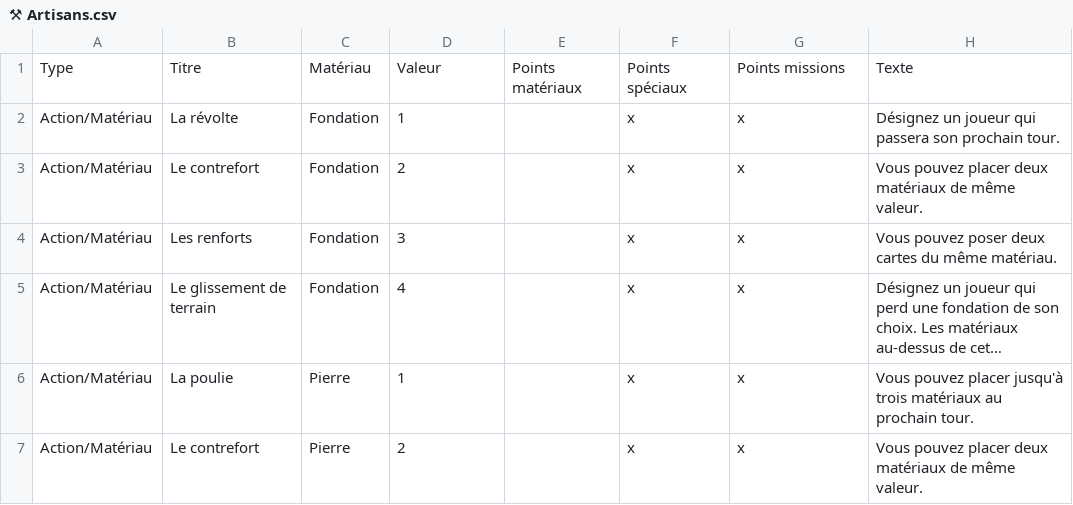
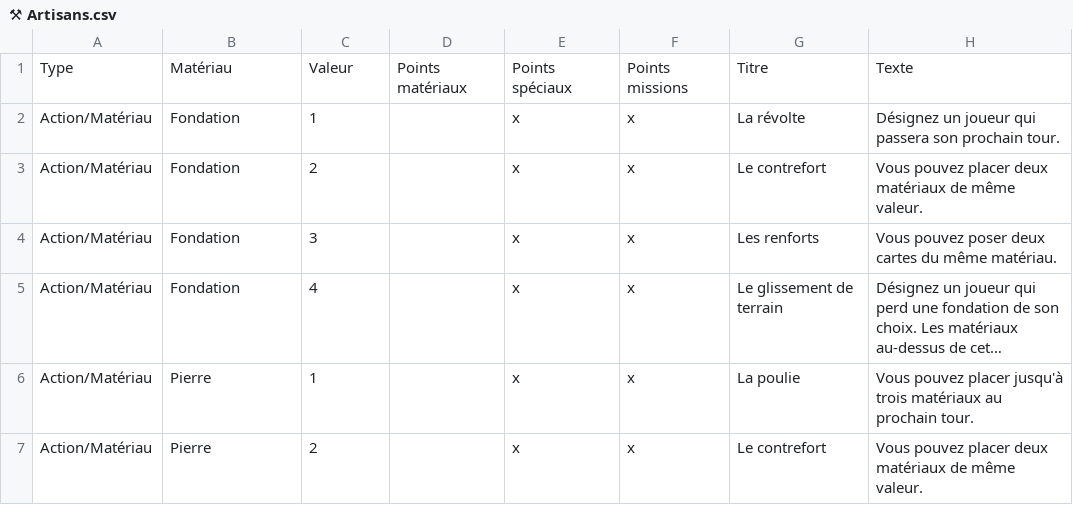
Before and after one commit to celidums/artigiano, a CSV file: ⚒ Artisans.csv, drawn as a sheet; only a part is shown; long unchanged cells end in …; the diff covers the shown part only; the diff names each change by its address in the sheet, - before the commit and + after, or states it on an @@ line.

Commit message:
Changement colonnes titre

```diff
--- a/⚒ Artisans.csv
+++ b/⚒ Artisans.csv
-B1: Titre
+B1: Matériau
-C1: Matériau
+C1: Valeur
-D1: Valeur
+D1: Points matériaux
-E1: Points matériaux
+E1: Points spéciaux
-F1: Points spéciaux
+F1: Points missions
-G1: Points missions
+G1: Titre
-B2: La révolte
+B2: Fondation
-C2: Fondation
+C2: 1
-D2: 1
+D2: (empty)
-E2:E7: (empty)
+E2:E7: x
-G2: x
+G2: La révolte
-B3: Le contrefort
+B3: Fondation
-C3: Fondation
+C3: 2
-D3: 2
+D3: (empty)
-G3: x
+G3: Le contrefort
-B4: Les renforts
+B4: Fondation
-C4: Fondation
+C4: 3
-D4: 3
+D4: (empty)
-G4: x
+G4: Les renforts
-B5: Le glissement de terrain
+B5: Fondation
-C5: Fondation
+C5: 4
-D5: 4
+D5: (empty)
-G5: x
+G5: Le glissement de terrain
-B6: La poulie
+B6: Pierre
-C6: Pierre
+C6: 1
-D6: 1
+D6: (empty)
-G6: x
+G6: La poulie
-B7: Le contrefort
+B7: Pierre
-C7: Pierre
+C7: 2
-D7: 2
+D7: (empty)
-G7: x
+G7: Le contrefort
```
Also changed, not shown: 148 edited cells elsewhere in this file, ⚔ Armée.csv, ⛀ Commerçants.csv, 4 other files.
